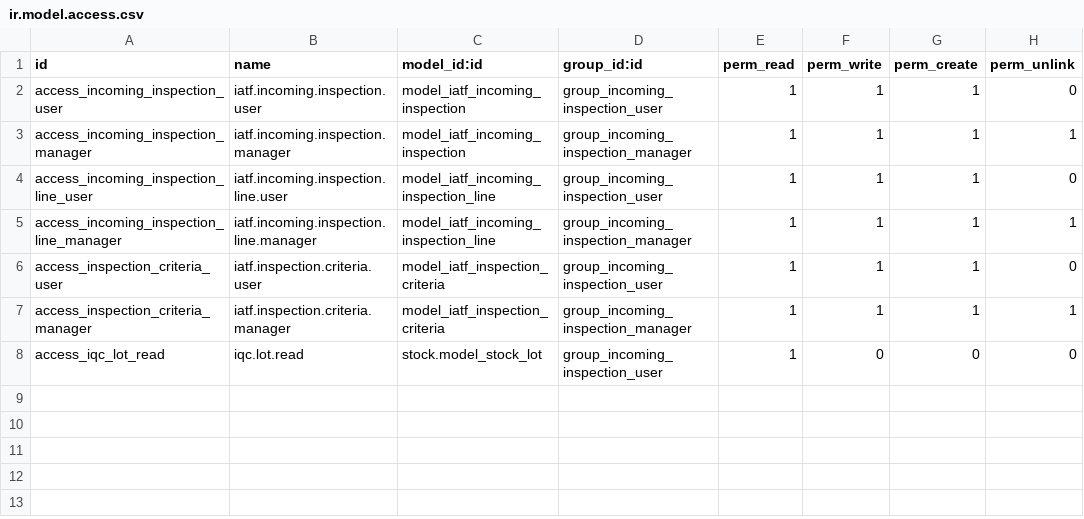
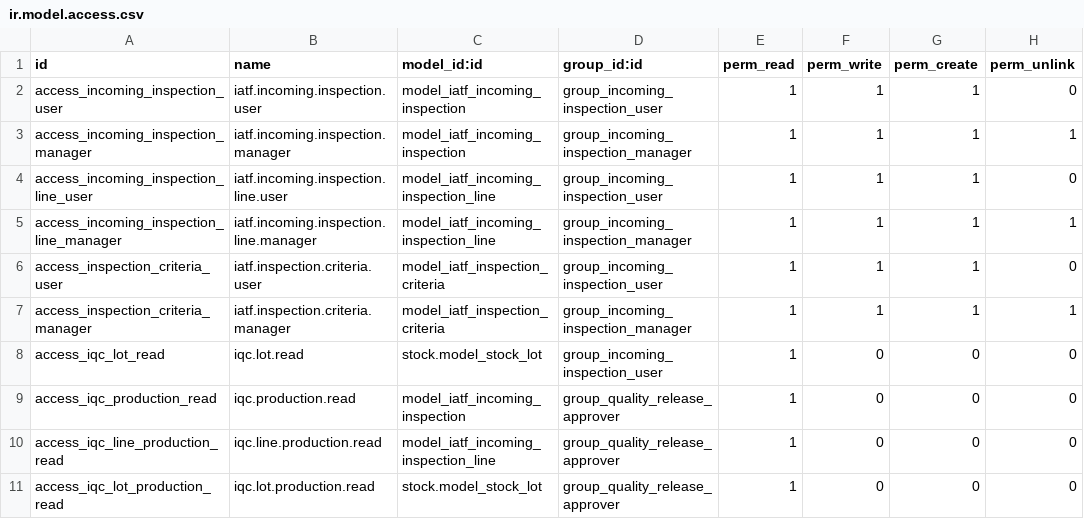
Before and after one commit to wilcoco/odoo, a CSV file: addons_custom/iatf_incoming_inspection/security/ir.model.access.csv, drawn as a sheet.

Commit message:
fix(quality): restrict release roles and preserve scoped supplier returns

```diff
--- a/addons_custom/iatf_incoming_inspection/security/ir.model.access.csv
+++ b/addons_custom/iatf_incoming_inspection/security/ir.model.access.csv
@@ -8 +8,4 @@ access_inspection_criteria_manager,iatf.inspection.criteria.manager,model_iatf_i
 access_iqc_lot_read,iqc.lot.read,stock.model_stock_lot,group_incoming_inspection_user,1,0,0,0
+access_iqc_production_read,iqc.production.read,model_iatf_incoming_inspection,group_quality_release_approver,1,0,0,0
+access_iqc_line_production_read,iqc.line.production.read,model_iatf_incoming_inspection_line,group_quality_release_approver,1,0,0,0
+access_iqc_lot_production_read,iqc.lot.production.read,stock.model_stock_lot,group_quality_release_approver,1,0,0,0
```
Also changed, not shown: 6 other files.
